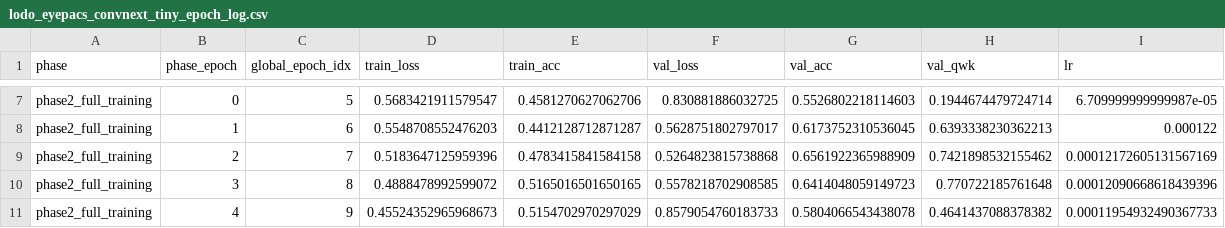
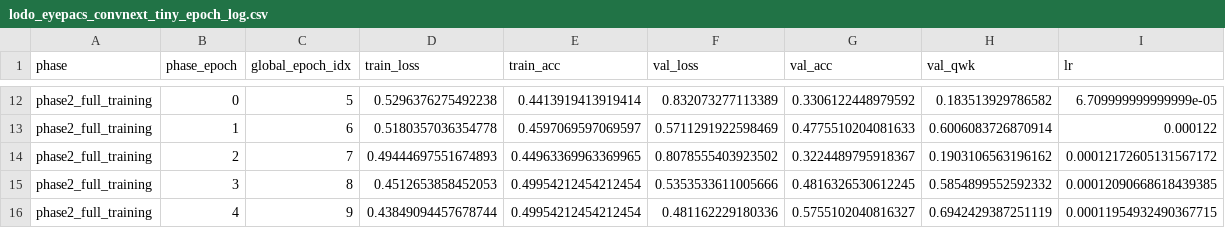
Before and after one commit to ahmed-farhanur-rashid/gradeeye, a CSV file: saved/logs/eyepacs/convnext_tiny/lodo_eyepacs_convnext_tiny_epoch_log.csv, drawn as a sheet; only a part is shown, gaps mark what is left out; addresses are those after the commit; the diff covers the shown part only; the diff names each change by its address in the sheet, - before the commit and + after, or states it on an @@ line.

```diff
--- a/saved/logs/eyepacs/convnext_tiny/lodo_eyepacs_convnext_tiny_epoch_log.csv
+++ b/saved/logs/eyepacs/convnext_tiny/lodo_eyepacs_convnext_tiny_epoch_log.csv
-D12 (train_loss): 0.5683421911579547
+D12 (train_loss): 0.5296376275492238
-E12 (train_acc): 0.4581270627062706
+E12 (train_acc): 0.4413919413919414
-F12 (val_loss): 0.830881886032725
+F12 (val_loss): 0.832073277113389
-G12 (val_acc): 0.5526802218114603
+G12 (val_acc): 0.3306122448979592
-H12 (val_qwk): 0.1944674479724714
+H12 (val_qwk): 0.183513929786582
-I12 (lr): 6.709999999999987e-05
+I12 (lr): 6.709999999999999e-05
-D13 (train_loss): 0.5548708552476203
+D13 (train_loss): 0.5180357036354778
-E13 (train_acc): 0.4412128712871287
+E13 (train_acc): 0.4597069597069597
-F13 (val_loss): 0.5628751802797017
+F13 (val_loss): 0.5711291922598469
-G13 (val_acc): 0.6173752310536045
+G13 (val_acc): 0.4775510204081633
-H13 (val_qwk): 0.6393338230362213
+H13 (val_qwk): 0.6006083726870914
-D14 (train_loss): 0.5183647125959396
+D14 (train_loss): 0.49444697551674893
-E14 (train_acc): 0.4783415841584158
+E14 (train_acc): 0.44963369963369965
-F14 (val_loss): 0.5264823815738868
+F14 (val_loss): 0.8078555403923502
-G14 (val_acc): 0.6561922365988909
+G14 (val_acc): 0.3224489795918367
-H14 (val_qwk): 0.7421898532155462
+H14 (val_qwk): 0.1903106563196162
-I14 (lr): 0.00012172605131567169
+I14 (lr): 0.00012172605131567172
-D15 (train_loss): 0.4888478992599072
+D15 (train_loss): 0.4512653858452053
-E15 (train_acc): 0.5165016501650165
+E15 (train_acc): 0.49954212454212454
-F15 (val_loss): 0.5578218702908585
+F15 (val_loss): 0.5353533611005666
-G15 (val_acc): 0.6414048059149723
+G15 (val_acc): 0.4816326530612245
-H15 (val_qwk): 0.770722185761648
+H15 (val_qwk): 0.5854899552592332
-I15 (lr): 0.00012090668618439396
+I15 (lr): 0.00012090668618439385
-D16 (train_loss): 0.45524352965968673
+D16 (train_loss): 0.43849094457678744
-E16 (train_acc): 0.5154702970297029
+E16 (train_acc): 0.49954212454212454
-F16 (val_loss): 0.8579054760183733
+F16 (val_loss): 0.481162229180336
-G16 (val_acc): 0.5804066543438078
+G16 (val_acc): 0.5755102040816327
-H16 (val_qwk): 0.4641437088378382
+H16 (val_qwk): 0.6942429387251119
-I16 (lr): 0.00011954932490367733
+I16 (lr): 0.00011954932490367715
```
Also changed, not shown: 10 added rows and 56 edited cells elsewhere in this file, saved/logs/aptos/convnext_tiny/lodo_aptos_convnext_tiny_epoch_log.csv, saved/logs/eyepacs/convnext_tiny/lodo_eyepacs_convnext_tiny_phase1_frozen_train_log.csv, 34 other files.
